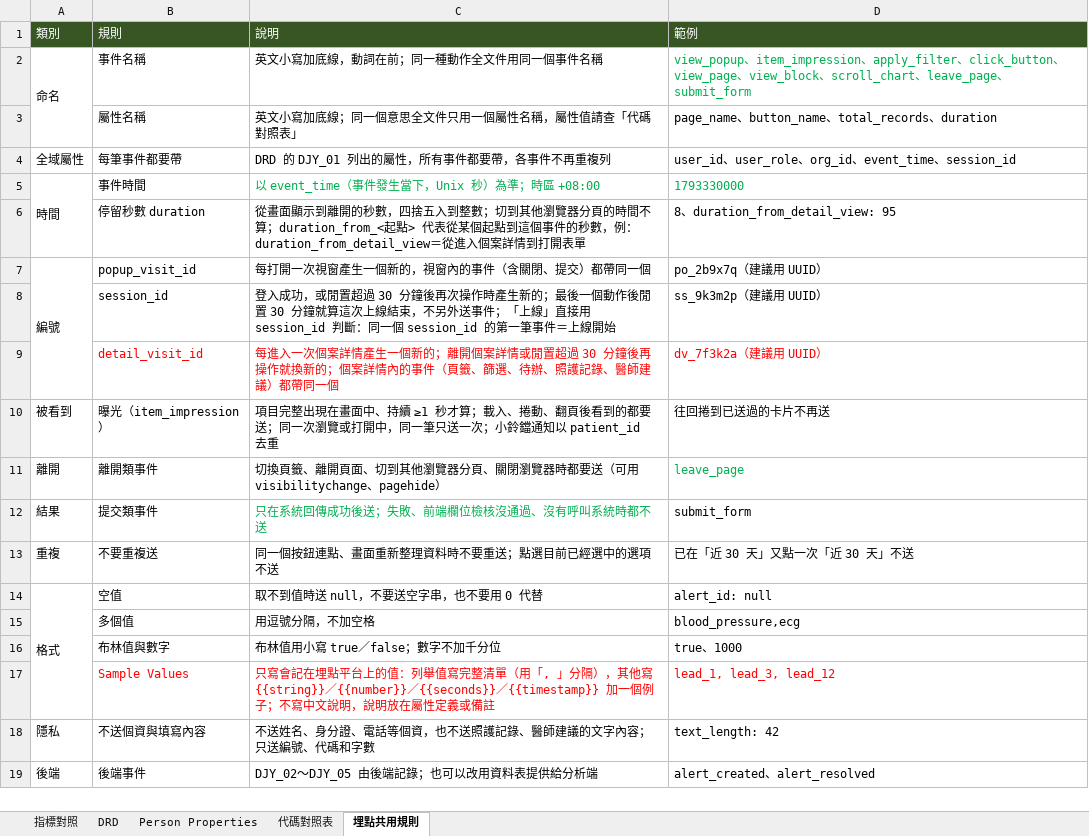
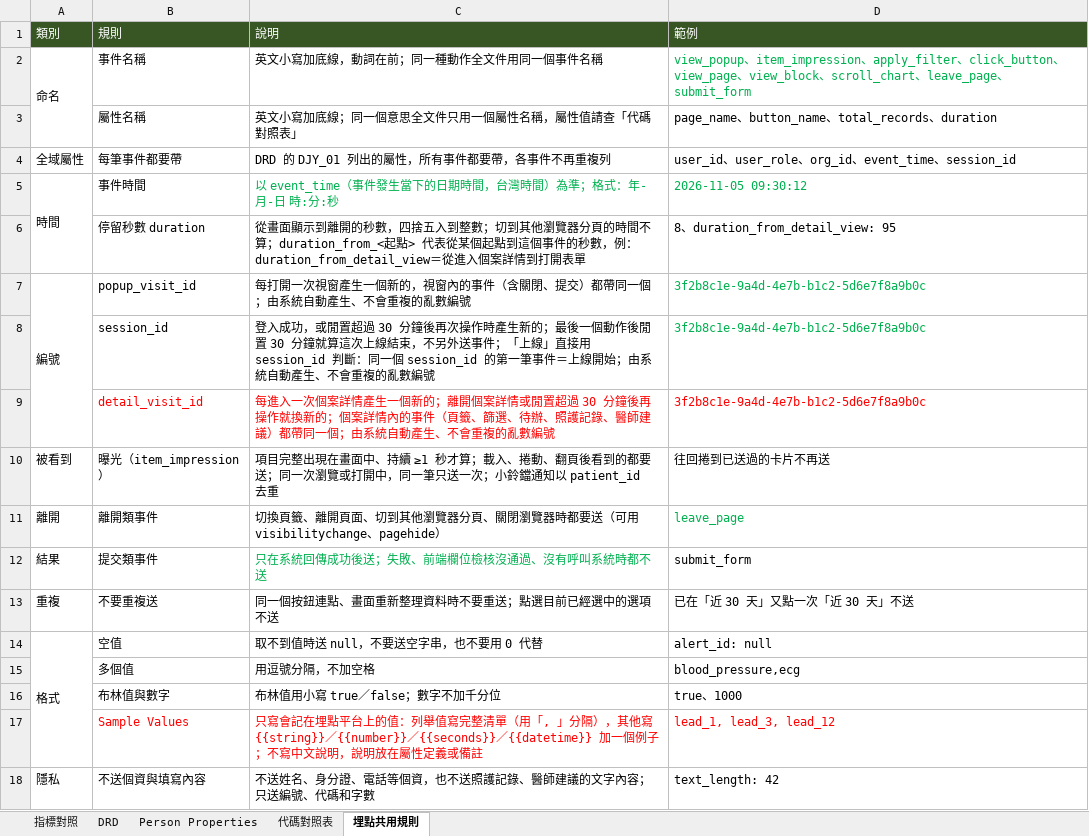
Before and after one commit to Jaypeng123/Event-Tracking-Platform, an Excel workbook: docs/drd/大家醫平台_埋點DRD_v0.5.xlsx, sheet 埋點共用規則, drawn as a sheet; only a part is shown; the shorter side is filled out with more unchanged rows; values as stored, in another font and other column widths than the file's, no borders; the diff names each change by its address in the sheet, - before the commit and + after, or states it on an @@ line.

```diff
--- a/docs/drd/大家醫平台_埋點DRD_v0.5.xlsx (sheet 埋點共用規則)
+++ b/docs/drd/大家醫平台_埋點DRD_v0.5.xlsx (sheet 埋點共用規則)
-C5 (說明): 以 event_time（事件發生當下，Unix 秒）為準；時區 +08:00
+C5 (說明): 以 event_time（事件發生當下的日期時間，台灣時間）為準；格式：年-月-日 時:分:秒
-D5 (範例): 1793330000
+D5 (範例): 2026-11-05 09:30:12
-C7 (說明): 每打開一次視窗產生一個新的，視窗內的事件（含關閉、提交）都帶同一個
+C7 (說明): 每打開一次視窗產生一個新的，視窗內的事件（含關閉、提交）都帶同一個；由系統自動產生、不會重複的亂數編號
-D7 (範例): po_2b9x7q（建議用 UUID）
+D7 (範例): 3f2b8c1e-9a4d-4e7b-b1c2-5d6e7f8a9b0c
-D7:D8 text colour: black
+D7:D8 text colour: #00B050
-C8 (說明): …上線開始
+C8 (說明): …上線開始；由系統自動產生、不會重複的亂數編號
-D8 (範例): ss_9k3m2p（建議用 UUID）
+D8 (範例): 3f2b8c1e-9a4d-4e7b-b1c2-5d6e7f8a9b0c
-C9 (說明): …帶同一個
+C9 (說明): …帶同一個；由系統自動產生、不會重複的亂數編號
-D9 (範例): dv_7f3k2a（建議用 UUID）
+D9 (範例): 3f2b8c1e-9a4d-4e7b-b1c2-5d6e7f8a9b0c
-C17 (說明): …{{number}}／{{seconds}}／{{timestamp}} 加一個例…
+C17 (說明): …{{number}}／{{seconds}}／{{datetime}} 加一個例…
```
Also changed, not shown: sheet DRD, 1 other file.
